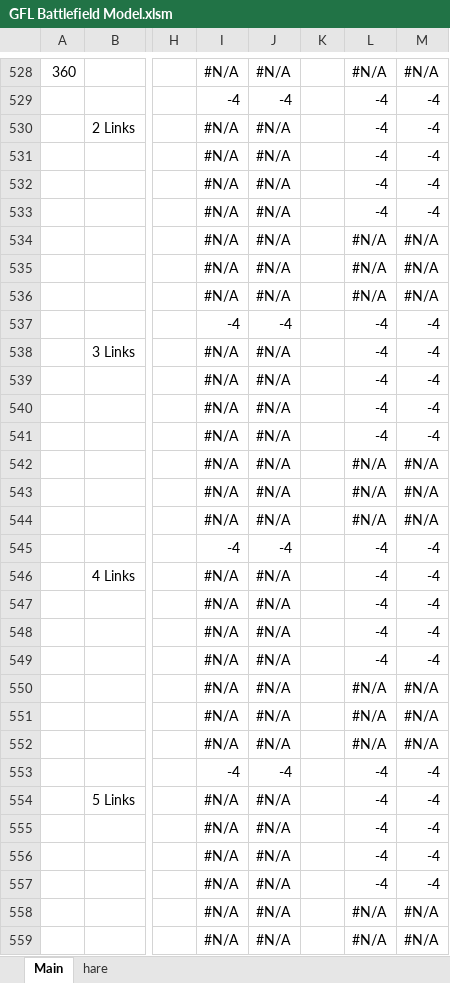
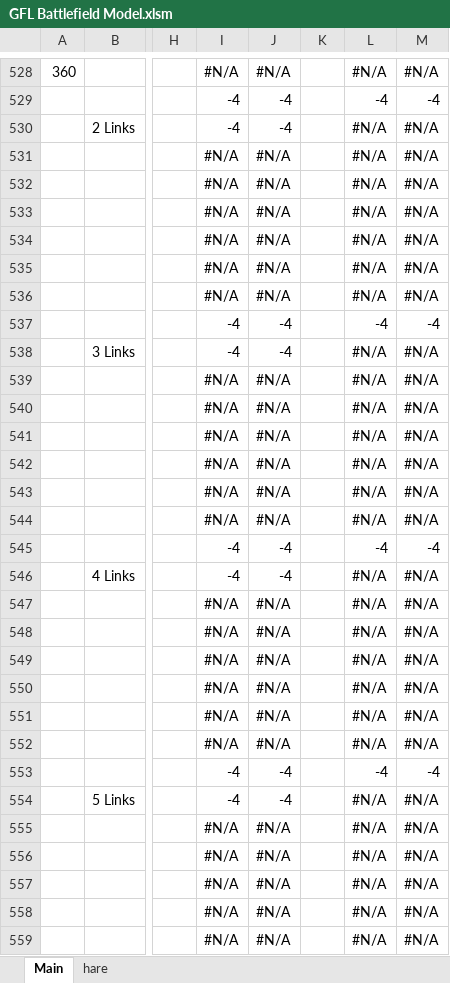
Before and after one commit to randomqwerty/GFLBattlefieldModel, an Excel workbook: GFL Battlefield Model.xlsm, sheet Main, drawn as a sheet; only a part is shown, gaps mark what is left out; values as stored, in another font and other column widths than the file's, no cell formats; charts and pictures not drawn; the diff covers the shown part only; the diff names each change by its address in the sheet, - before the commit and + after, or states it on an @@ line.

```diff
--- a/GFL Battlefield Model.xlsm (sheet Main)
+++ b/GFL Battlefield Model.xlsm (sheet Main)
-I530: #N/A
+I530: -4
-J530: #N/A
+J530: -4
-L530:L533: -4
+L530:L533: #N/A
-M530:M533: -4
+M530:M533: #N/A
-I538: #N/A
+I538: -4
-J538: #N/A
+J538: -4
-L538:L541: -4
+L538:L541: #N/A
-M538:M541: -4
+M538:M541: #N/A
-I546: #N/A
+I546: -4
-J546: #N/A
+J546: -4
-L546:L549: -4
+L546:L549: #N/A
-M546:M549: -4
+M546:M549: #N/A
-I554: #N/A
+I554: -4
-J554: #N/A
+J554: -4
-L554:L557: -4
+L554:L557: #N/A
-M554:M557: -4
+M554:M557: #N/A
```
Also changed, not shown: 22 added rows, 22 removed rows and 65 edited cells elsewhere in this sheet, sheet hare, cell formats, formulas that keep their value, charts or pictures.
